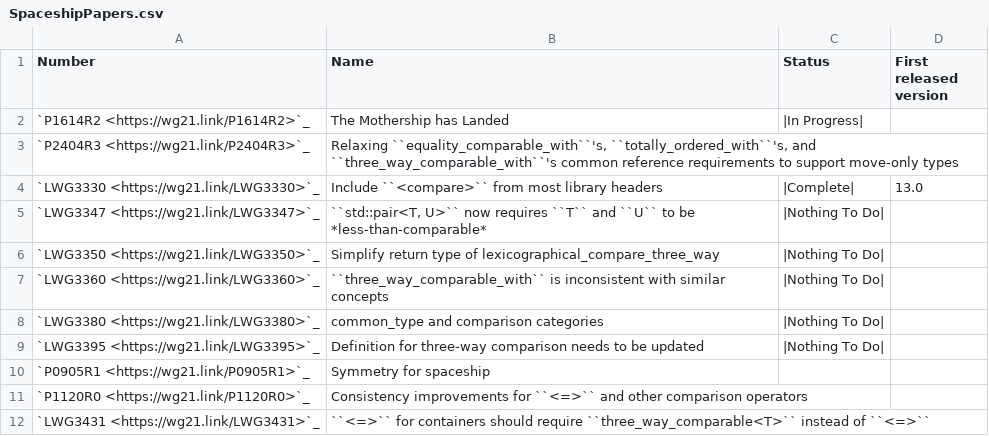
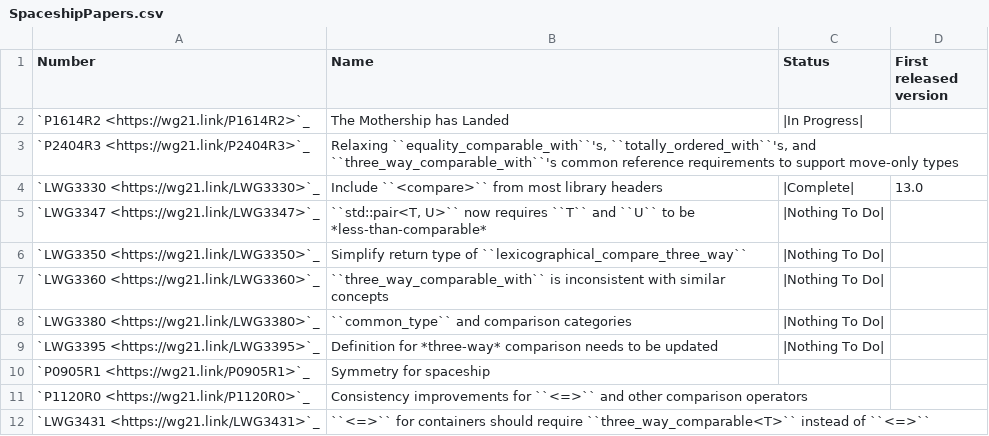
Before and after one commit to david-xl/llvm-project, a CSV file: libcxx/docs/Status/SpaceshipPapers.csv, drawn as a sheet.

Commit message:
[libc++][NFC] Status page: fix minor formatting issues (#83969)
Fixes several minor formatting issues and omissions I introduced on the
status pages in previous patches.

```diff
--- a/libcxx/docs/Status/SpaceshipPapers.csv
+++ b/libcxx/docs/Status/SpaceshipPapers.csv
@@ -5,6 +5,6 @@
 `LWG3347 <https://wg21.link/LWG3347>`_,"``std::pair<T, U>`` now requires ``T`` and ``U`` to be *less-than-comparable*",|Nothing To Do|,
-`LWG3350 <https://wg21.link/LWG3350>`_,Simplify return type of lexicographical_compare_three_way,|Nothing To Do|,
+`LWG3350 <https://wg21.link/LWG3350>`_,Simplify return type of ``lexicographical_compare_three_way``,|Nothing To Do|,
 `LWG3360 <https://wg21.link/LWG3360>`_,``three_way_comparable_with`` is inconsistent with similar concepts,|Nothing To Do|,
-`LWG3380 <https://wg21.link/LWG3380>`_,common_type and comparison categories,|Nothing To Do|,
-`LWG3395 <https://wg21.link/LWG3395>`_,Definition for three-way comparison needs to be updated,|Nothing To Do|,
+`LWG3380 <https://wg21.link/LWG3380>`_,``common_type`` and comparison categories,|Nothing To Do|,
+`LWG3395 <https://wg21.link/LWG3395>`_,Definition for *three-way* comparison needs to be updated,|Nothing To Do|,
 `P0905R1 <https://wg21.link/P0905R1>`_,Symmetry for spaceship,,
```
Also changed, not shown: libcxx/docs/Status/Cxx2cPapers.csv, 1 other file.
